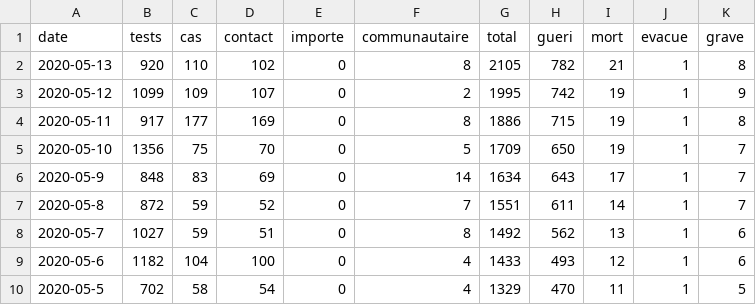
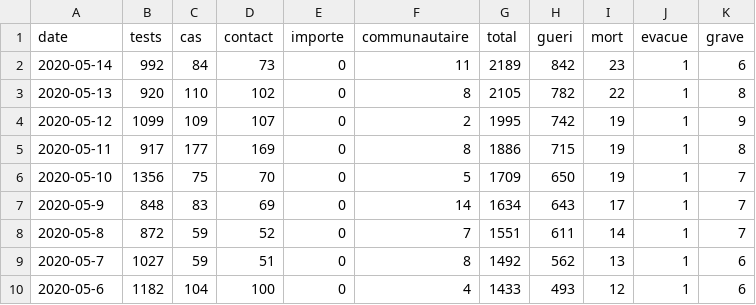
Before and after one commit to senegalouvert/COVID-19, a CSV file: data/confirmes.csv, drawn as a sheet; only a part is shown; the shorter side is filled out with more unchanged rows.

```diff
--- a/data/confirmes.csv
+++ b/data/confirmes.csv
@@ -1,3 +1,4 @@
 date,tests,cas,contact,importe,communautaire,total,gueri,mort,evacue,grave
-2020-05-13,920,110,102,0,8,2105,782,21,1,8
+2020-05-14,992,84,73,0,11,2189,842,23,1,6
+2020-05-13,920,110,102,0,8,2105,782,22,1,8
 2020-05-12,1099,109,107,0,2,1995,742,19,1,9
```
Also changed, not shown: data/zone_c_confirmesGeo.csv.
